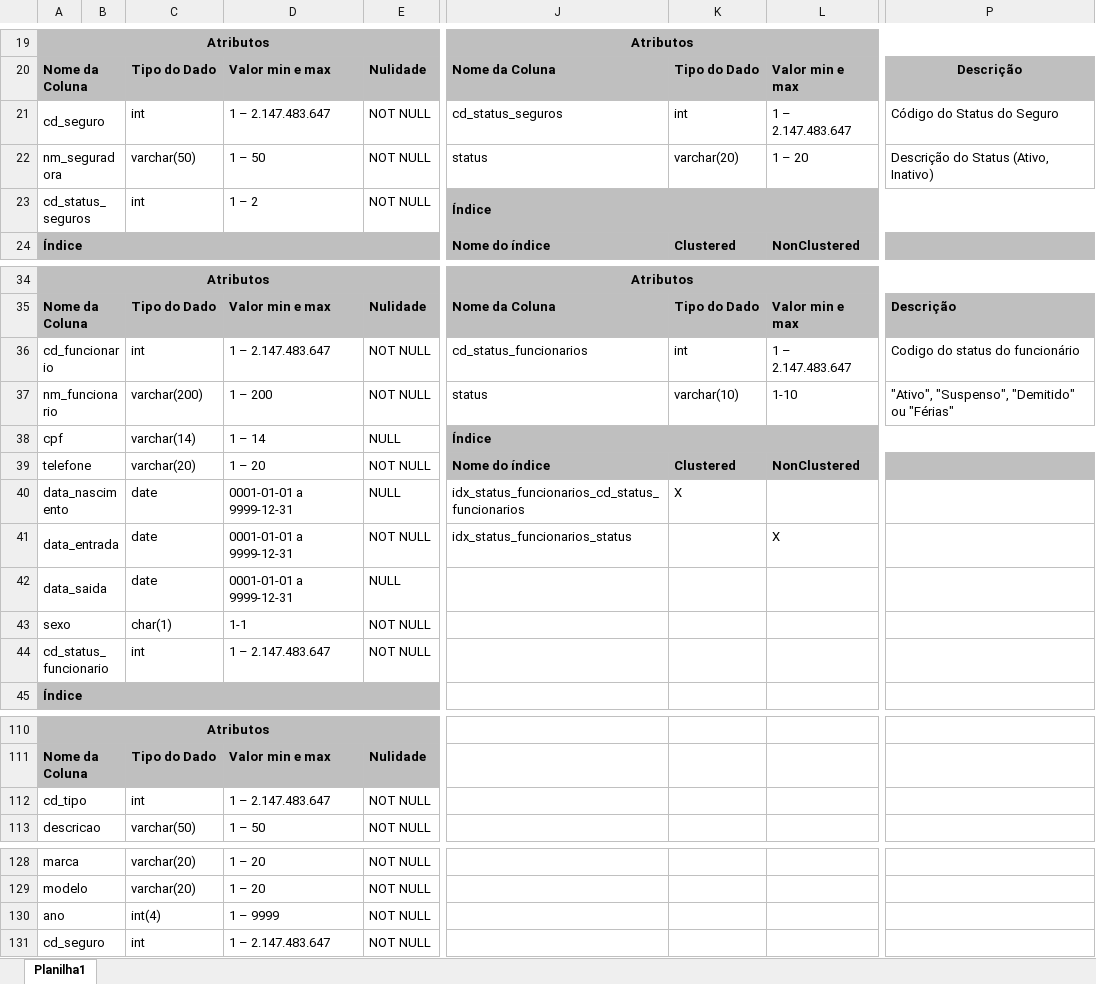
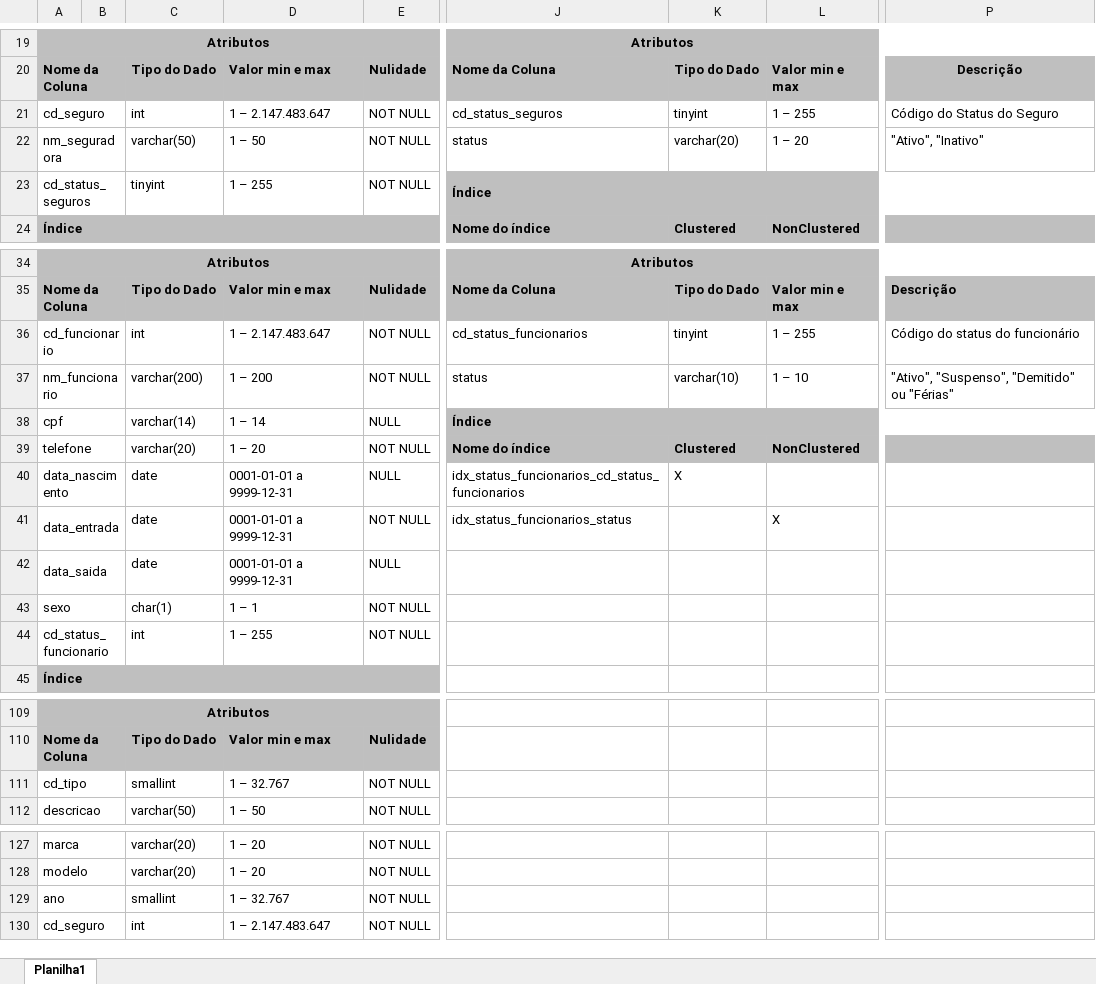
Before and after one commit to joao1824/Sistema-de-Manutencao-de-Veiculos, an Excel workbook: dicionario_tabelas/dicionario.xlsx, sheet Planilha1, drawn as a sheet; only a part is shown, gaps mark what is left out; values as stored, in another font and other column widths than the file's, no borders; addresses are those after the commit; the diff covers the shown part only; the diff names each change by its address in the sheet, - before the commit and + after, or states it on an @@ line.

```diff
--- a/dicionario_tabelas/dicionario.xlsx (sheet Planilha1)
+++ b/dicionario_tabelas/dicionario.xlsx (sheet Planilha1)
-K21: int
+K21: tinyint
-L21: 1 – 2.147.483.647
+L21: 1 – 255
-P22: Descrição do Status (Ativo, Inativo)
+P22: "Ativo", "Inativo"
-C23: int
+C23: tinyint
-D23: 1 – 2
+D23: 1 – 255
-K36: int
+K36: tinyint
-L36: 1 – 2.147.483.647
+L36: 1 – 255
-P36: Codigo do status do funcionário
+P36: Código do status do funcionário
-L37: 1-10
+L37: 1 – 10
-D43: 1-1
+D43: 1 – 1
-D44: 1 – 2.147.483.647
+D44: 1 – 255
-C111: int
+C111: smallint
-D111: 1 – 2.147.483.647
+D111: 1 – 32.767
-C129: int(4)
+C129: smallint
-D129: 1 – 9999
+D129: 1 – 32.767
```
Also changed, not shown: 1 removed row and 31 edited cells elsewhere in this sheet.
